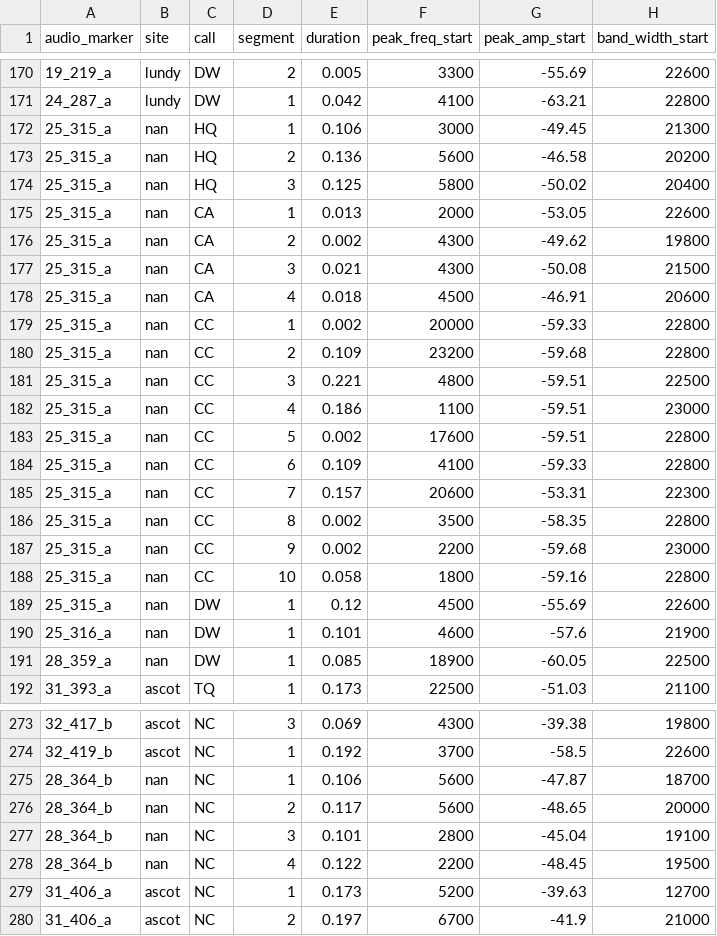
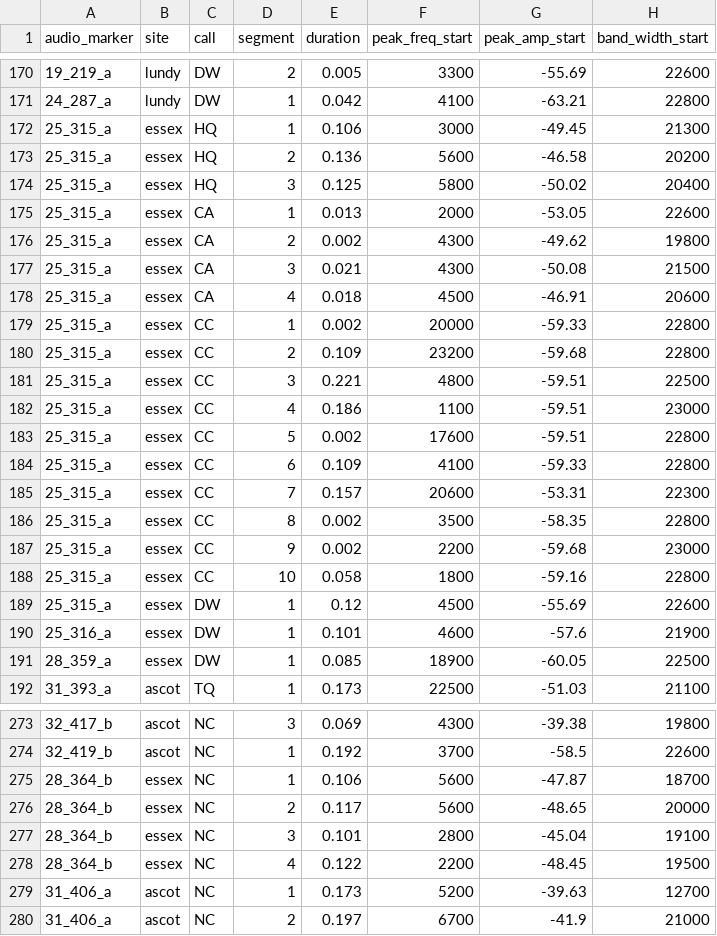
Before and after one commit to 123-Tyler/Tyler_Christian_MSc_EEC_Thesis, a CSV file: avisoft_data.csv, drawn as a sheet; only a part is shown, gaps mark what is left out; the diff covers the shown part only; the diff names each change by its address in the sheet, - before the commit and + after, or states it on an @@ line.

```diff
--- a/avisoft_data.csv
+++ b/avisoft_data.csv
-B172:B191 (site): nan
+B172:B191 (site): essex
-B275:B278 (site): nan
+B275:B278 (site): essex
```
Also changed, not shown: 44 edited cells elsewhere in this file, behavioural_data.csv, koe_data.csv, 2 other files.
